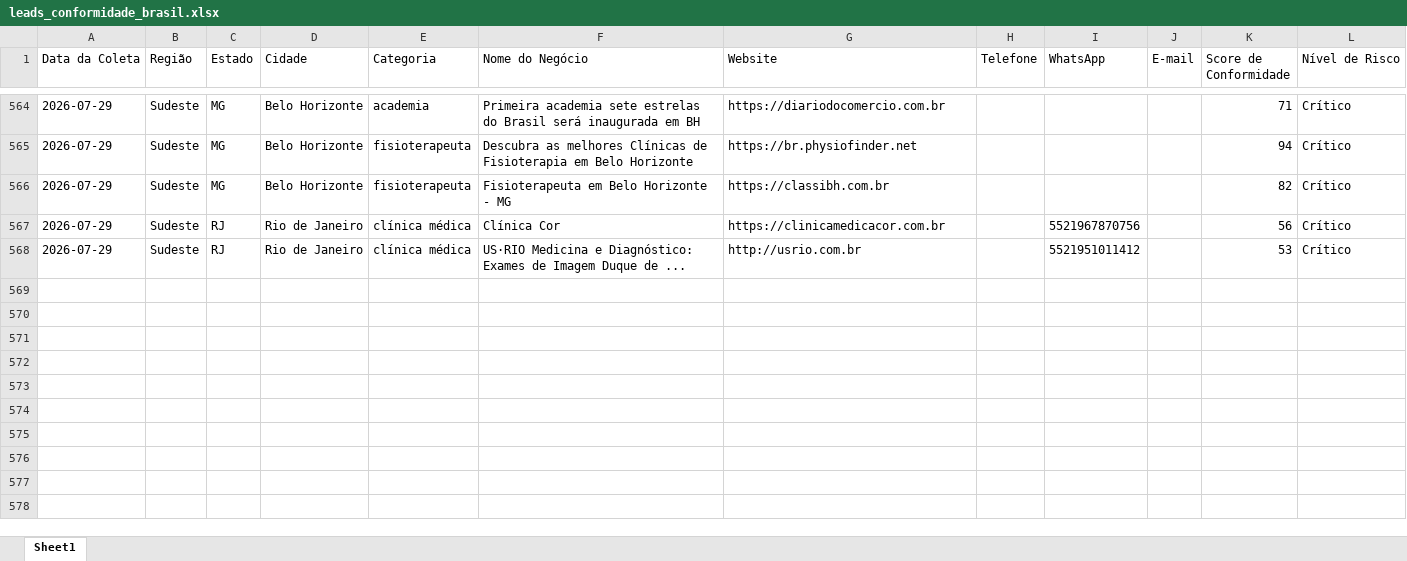
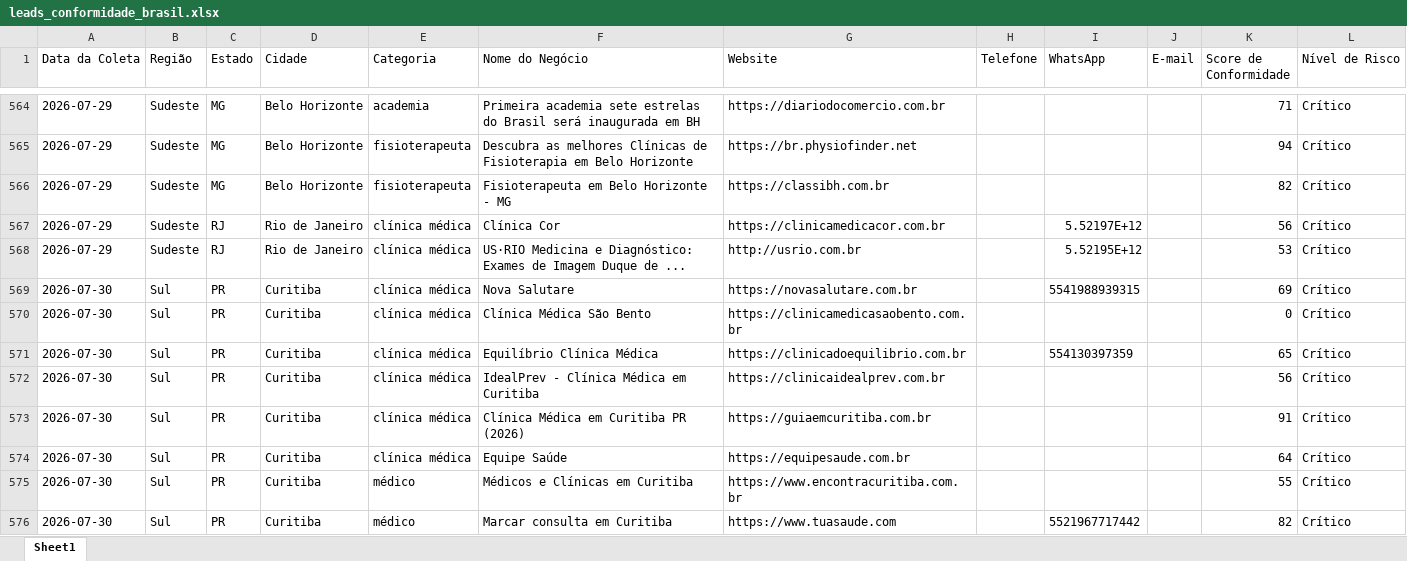
Before and after one commit to leandroeriksonoliveira/veltrodigital, an Excel workbook: leads_automation/data/leads_conformidade_brasil.xlsx, sheet Sheet1, drawn as a sheet; only a part is shown, gaps mark what is left out; values as stored, in another font and other column widths than the file's, no borders; the diff covers the shown part only; the diff names each change by its address in the sheet, - before the commit and + after, or states it on an @@ line.

```diff
--- a/leads_automation/data/leads_conformidade_brasil.xlsx (sheet Sheet1)
+++ b/leads_automation/data/leads_conformidade_brasil.xlsx (sheet Sheet1)
-I567 (WhatsApp): 5521967870756
+I567 (WhatsApp): 5.52197E+12
-I568 (WhatsApp): 5521951011412
+I568 (WhatsApp): 5.52195E+12
+row 569: 2026-07-30 | Sul | PR | Curitiba | clínica médica | Nova Salutare | https://novasalutare.com.br |  | 5541988939315 |  | 69 | Crítico
+row 570: 2026-07-30 | Sul | PR | Curitiba | clínica médica | Clínica Médica São Bento | https://clinicamedicasaobento.com.br |  |  |  | 0 | Crítico
+row 571: 2026-07-30 | Sul | PR | Curitiba | clínica médica | Equilíbrio Clínica Médica | https://clinicadoequilibrio.com.br |  | 554130397359 |  | 65 | Crítico
+row 572: 2026-07-30 | Sul | PR | Curitiba | clínica médica | IdealPrev - Clínica Médica em Curitiba | https://clinicaidealprev.com.br |  |  |  | 56 | Crítico
+row 573: 2026-07-30 | Sul | PR | Curitiba | clínica médica | Clínica Médica em Curitiba PR (2026) | https://guiaemcuritiba.com.br |  |  |  | 91 | Crítico
+row 574: 2026-07-30 | Sul | PR | Curitiba | clínica médica | Equipe Saúde | https://equipesaude.com.br |  |  |  | 64 | Crítico
+row 575: 2026-07-30 | Sul | PR | Curitiba | médico | Médicos e Clínicas em Curitiba | https://www.encontracuritiba.com.br |  |  |  | 55 | Crítico
+row 576: 2026-07-30 | Sul | PR | Curitiba | médico | Marcar consulta em Curitiba | https://www.tuasaude.com |  | 5521967717442 |  | 82 | Crítico
```
Also changed, not shown: 43 added rows and 23 edited cells elsewhere in this sheet, 1 other file.
